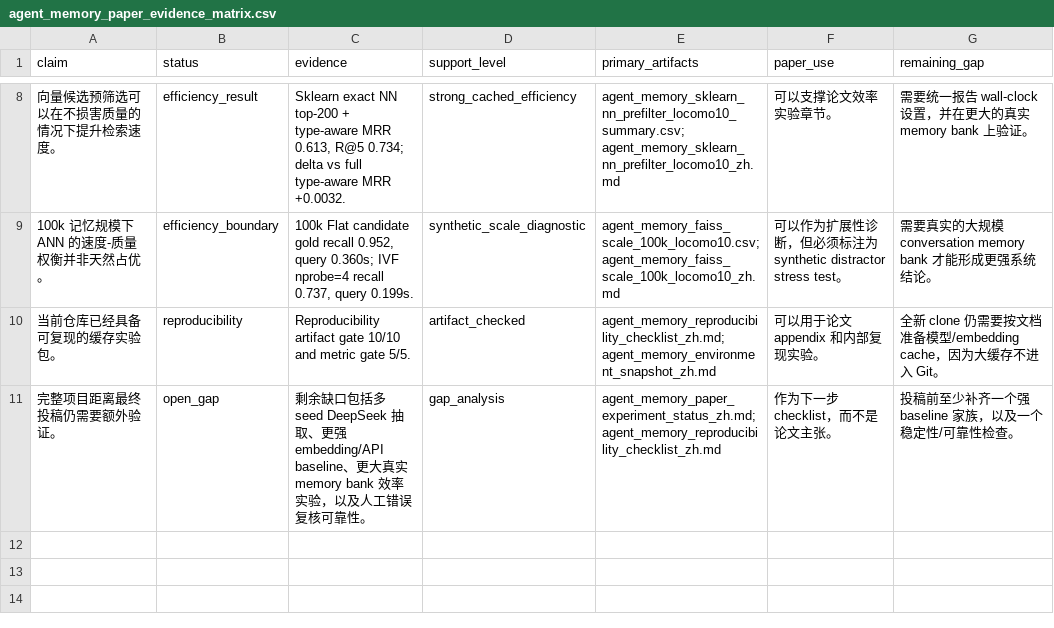
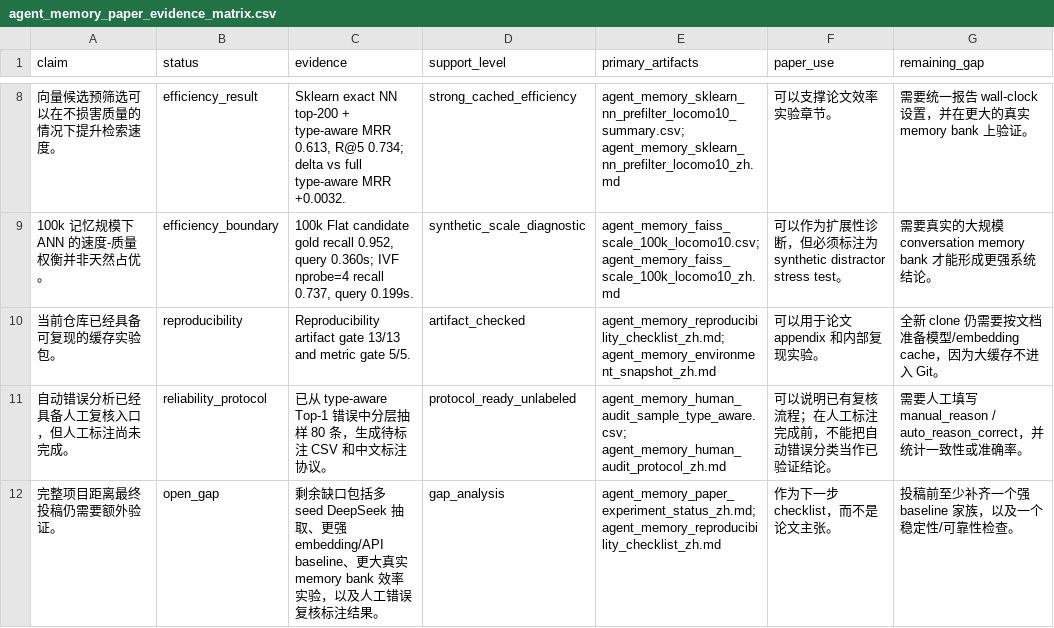
Before and after one commit to bai9yu/agent-memory-experiment, a CSV file: outputs/agent_memory_paper_evidence_matrix.csv, drawn as a sheet; only a part is shown, gaps mark what is left out; addresses are those after the commit; the diff names each change by its address in the sheet, - before the commit and + after, or states it on an @@ line.

Commit message:
Add human audit protocol for error analysis

```diff
--- a/outputs/agent_memory_paper_evidence_matrix.csv
+++ b/outputs/agent_memory_paper_evidence_matrix.csv
-C10 (evidence): …artifact gate 10/10 and metric…
+C10 (evidence): …artifact gate 13/13 and metric…
+row 11: 自动错误分析已经具备人工复核入口，但人工标注尚未完成。 | reliability_protocol | 已从 type-aware Top-1 错误中分层抽样 80 条，生成待标注 CSV 和中文标注协议。 | protocol_ready_unlabeled | agent_memory_human_audit_sample_type_aware.csv; agent_memory_human_audit_protocol_zh.md | 可以说明已有复核流程；在人工标注完成前，不能把自动错误分类当作已验证结论。 | 需要人工填写 manual_reason / auto_reason_correct，并统计一致性或准确率。
-C12 (evidence): …错误复核可靠性。
+C12 (evidence): …错误复核标注结果。
```
Also changed, not shown: outputs/agent_memory_reproducibility_artifacts.csv, 10 other files.
